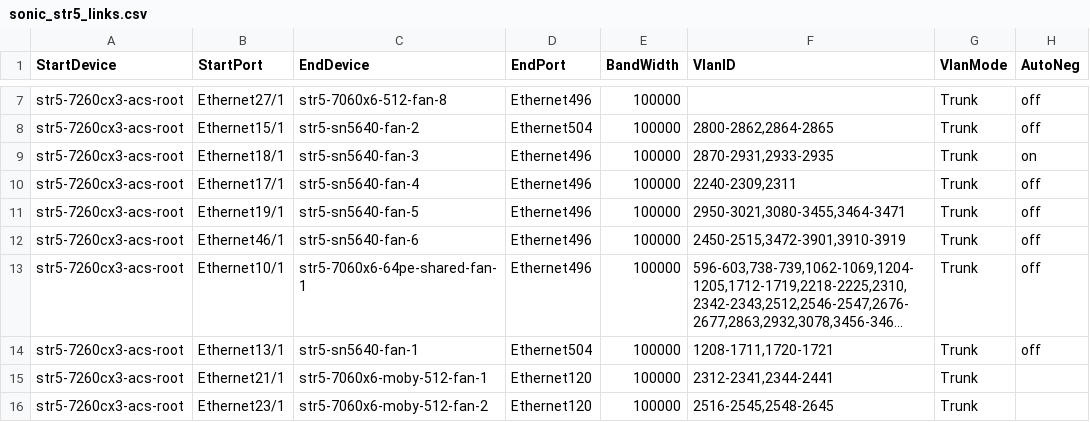
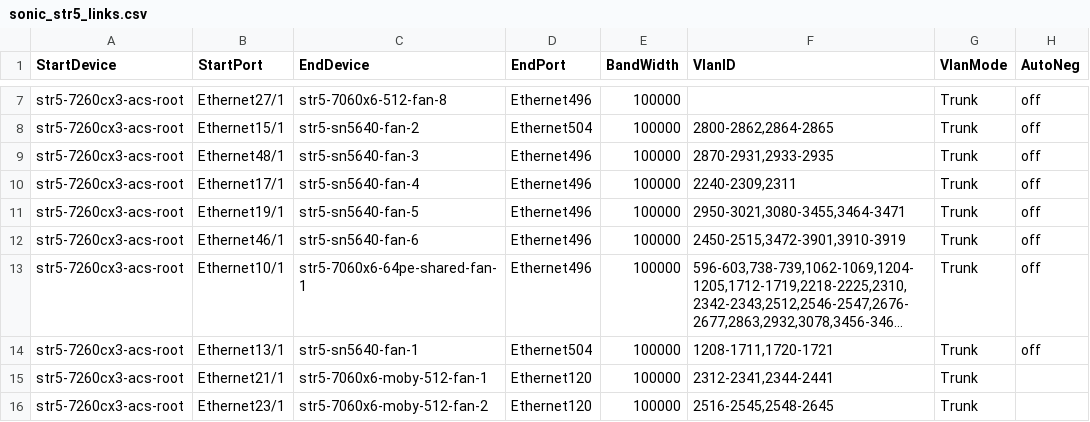
Before and after one commit to Pterosaur/sonic-mgmt, a CSV file: ansible/files/sonic_str5_links.csv, drawn as a sheet; only a part is shown, gaps mark what is left out; long unchanged cells end in ….

Commit message:
[Inventory]: update connection between str5-sn5640-fan-3 and root fanout
Signed-off-by: Janet Cui <janetcui@microsoft.com>

```diff
--- a/ansible/files/sonic_str5_links.csv
+++ b/ansible/files/sonic_str5_links.csv
@@ -8,3 +8,3 @@ str5-7260cx3-acs-root,Ethernet27/1,str5-7060x6-512-fan-8,Ethernet496,100000,"",T
 str5-7260cx3-acs-root,Ethernet15/1,str5-sn5640-fan-2,Ethernet504,100000,"2800-2862,2864-2865",Trunk,off
-str5-7260cx3-acs-root,Ethernet18/1,str5-sn5640-fan-3,Ethernet496,100000,"2870-2931,2933-2935",Trunk,on
+str5-7260cx3-acs-root,Ethernet48/1,str5-sn5640-fan-3,Ethernet496,100000,"2870-2931,2933-2935",Trunk,off
 str5-7260cx3-acs-root,Ethernet17/1,str5-sn5640-fan-4,Ethernet496,100000,"2240-2309,2311",Trunk,off
```
